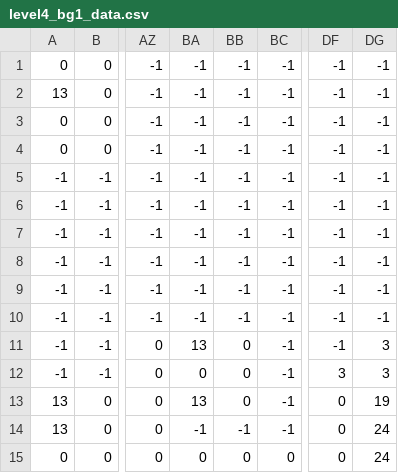
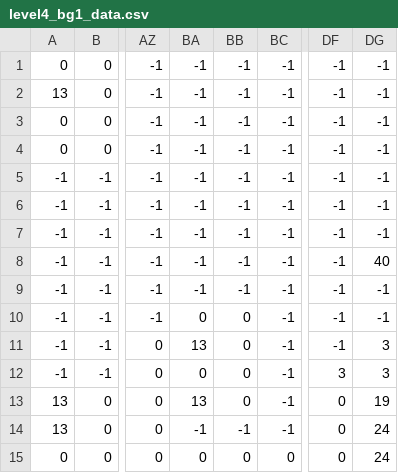
Before and after one commit to erebys-2/fire_burdened, a CSV file: level_files/level4_bg1_data.csv, drawn as a sheet; only a part is shown, gaps mark what is left out; the diff names each change by its address in the sheet, - before the commit and + after, or states it on an @@ line.

Commit message:
level tweaks and feature addition
Features added:

Level completion is achieved when all the enemies of a level are killed; levels that are completed won't load enemies the next 2 times they are loaded

Changed stamina mechanic so that whenever an enemy, bullet, or brick is hit, the player will get a stamina boost
-stamina regen is slightly decreased
-melee is more expensive

```diff
--- a/level_files/level4_bg1_data.csv
+++ b/level_files/level4_bg1_data.csv
-DG8: -1
+DG8: 40
-BA10: -1
+BA10: 0
-BB10: -1
+BB10: 0
```
Also changed, not shown: level_files/level1_bg1_data.csv, level_files/level1_data.csv, 15 other files.
